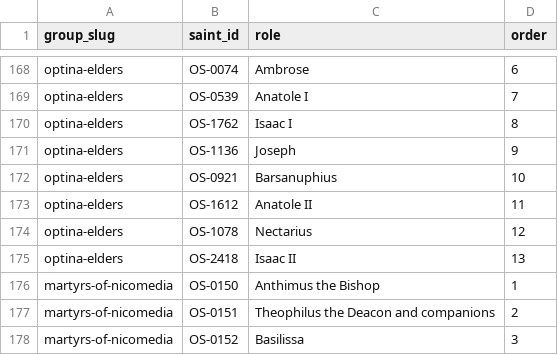
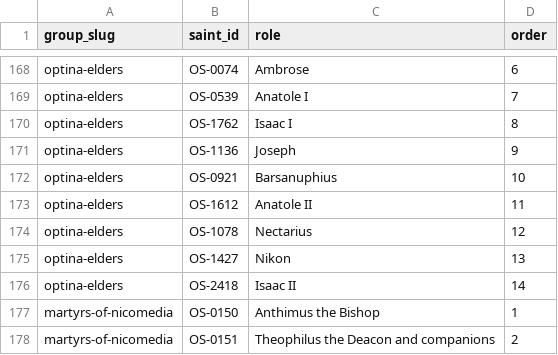
Before and after one commit to SimplyThomas/orthodox-saints, a CSV file: data/saint_groups.csv, drawn as a sheet; only a part is shown, gaps mark what is left out; the shorter side is filled out with more unchanged rows.

```diff
--- a/data/saint_groups.csv
+++ b/data/saint_groups.csv
@@ -174,3 +174,4 @@ optina-elders,OS-1612,Anatole II,11
 optina-elders,OS-1078,Nectarius,12
-optina-elders,OS-2418,Isaac II,13
+optina-elders,OS-1427,Nikon,13
+optina-elders,OS-2418,Isaac II,14
 martyrs-of-nicomedia,OS-0150,Anthimus the Bishop,1
```
Also changed, not shown: 15 other files.
